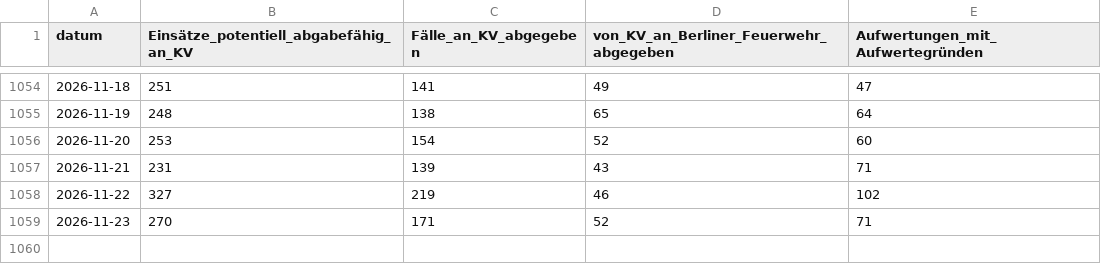
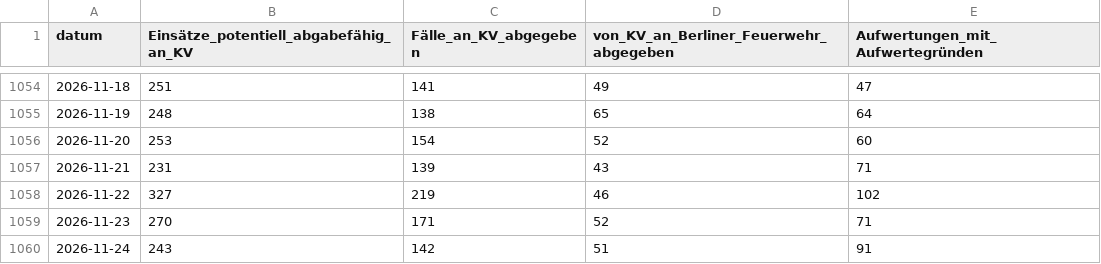
Before and after one commit to Berliner-Feuerwehr/BF-Open-Data, a CSV file: Datasets/KV_Data/daily_kv_data.csv, drawn as a sheet; only a part is shown, gaps mark what is left out; the diff names each change by its address in the sheet, - before the commit and + after, or states it on an @@ line.

Commit message:
Automatic Daily Update

```diff
--- a/Datasets/KV_Data/daily_kv_data.csv
+++ b/Datasets/KV_Data/daily_kv_data.csv
+row 1060: 2026-11-24 | 243 | 142 | 51 | 91
```
